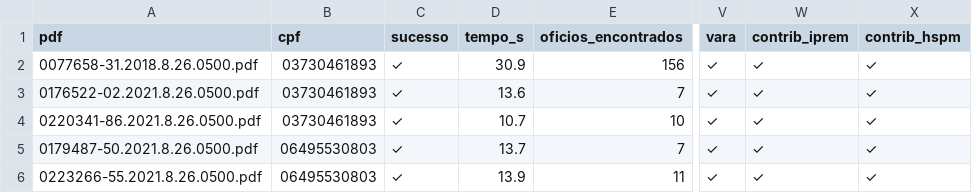
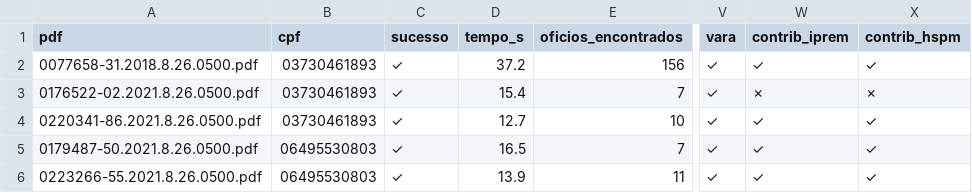
Before and after one commit to revisaprecatorio/ocr-oficios-tjsp, a CSV file: v2/outputs/lote_002.csv, drawn as a sheet; only a part is shown, gaps mark what is left out; the diff names each change by its address in the sheet, - before the commit and + after, or states it on an @@ line.

```diff
--- a/v2/outputs/lote_002.csv
+++ b/v2/outputs/lote_002.csv
-D2 (tempo_s): 30.9
+D2 (tempo_s): 37.2
-D3 (tempo_s): 13.6
+D3 (tempo_s): 15.4
-W3 (contrib_iprem): ✓
+W3 (contrib_iprem): ✗
-X3 (contrib_hspm): ✓
+X3 (contrib_hspm): ✗
-D4 (tempo_s): 10.7
+D4 (tempo_s): 12.7
-D5 (tempo_s): 13.7
+D5 (tempo_s): 16.5
```
Also changed, not shown: v2/outputs/lote_001.csv, v2/outputs/lote_003.csv, 2 other files.
